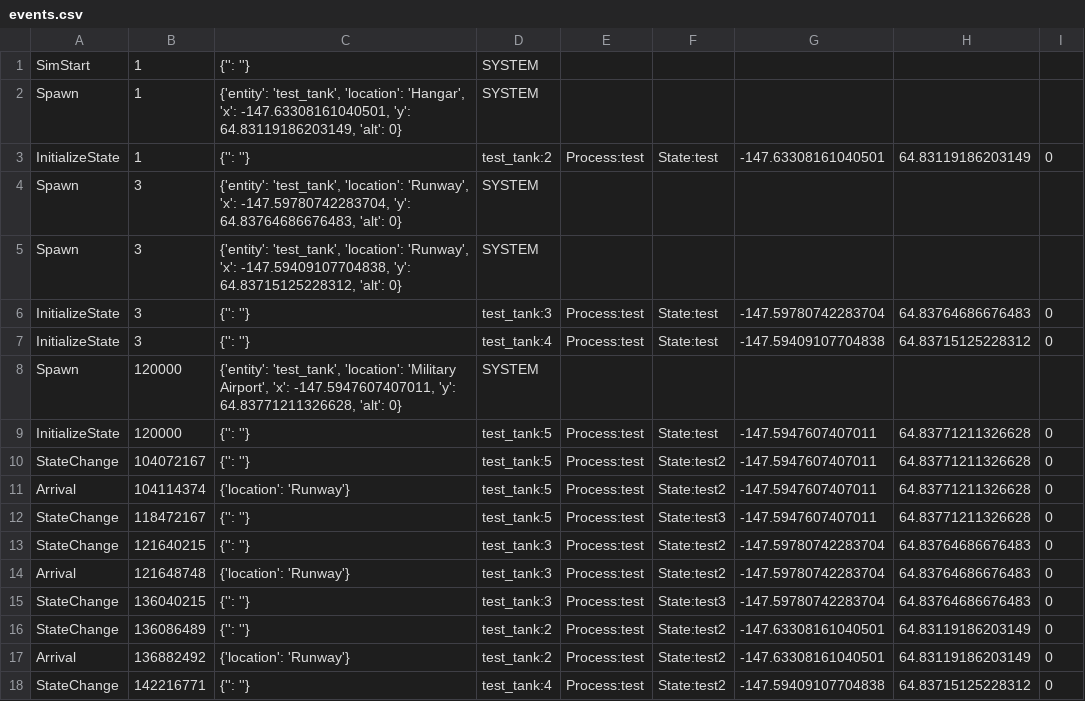
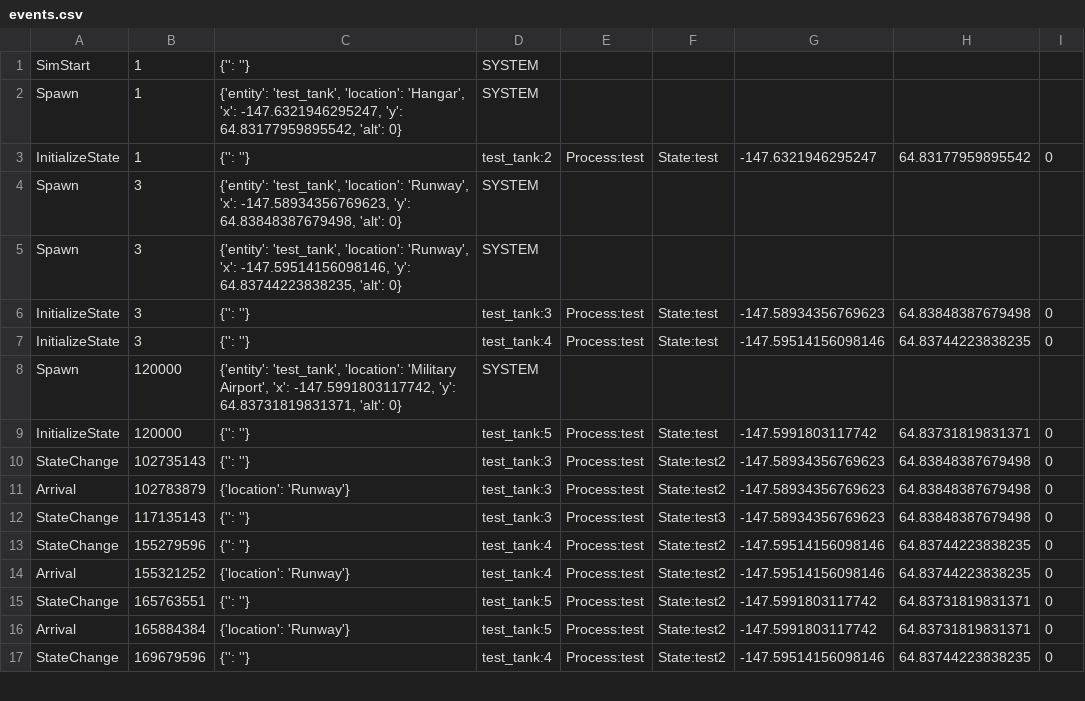
Before and after one commit to rstepanek/legend_python, a CSV file: output_files/events.csv, drawn as a sheet; only a part is shown; the diff covers the shown part only.

```diff
--- a/output_files/events.csv
+++ b/output_files/events.csv
@@ -1,18 +1,17 @@
 SimStart	1	{'': ''}	SYSTEM
-Spawn	1	{'entity': 'test_tank', 'location': 'Hangar', 'x': -147.63308161040501, 'y': 64.83119186203149, 'alt': 0}	SYSTEM
-InitializeState	1	{'': ''}	test_tank:2	Process:test	State:test	-147.63308161040501	64.83119186203149	0
-Spawn	3	{'entity': 'test_tank', 'location': 'Runway', 'x': -147.59780742283704, 'y': 64.83764686676483, 'alt': 0}	SYSTEM
-Spawn	3	{'entity': 'test_tank', 'location': 'Runway', 'x': -147.59409107704838, 'y': 64.83715125228312, 'alt': 0}	SYSTEM
-InitializeState	3	{'': ''}	test_tank:3	Process:test	State:test	-147.59780742283704	64.83764686676483	0
-InitializeState	3	{'': ''}	test_tank:4	Process:test	State:test	-147.59409107704838	64.83715125228312	0
-Spawn	120000	{'entity': 'test_tank', 'location': 'Military Airport', 'x': -147.5947607407011, 'y': 64.83771211326628, 'alt': 0}	SYSTEM
-InitializeState	120000	{'': ''}	test_tank:5	Process:test	State:test	-147.5947607407011	64.83771211326628	0
-StateChange	104072167	{'': ''}	test_tank:5	Process:test	State:test2	-147.5947607407011	64.83771211326628	0
-Arrival	104114374	{'location': 'Runway'}	test_tank:5	Process:test	State:test2	-147.5947607407011	64.83771211326628	0
-StateChange	118472167	{'': ''}	test_tank:5	Process:test	State:test3	-147.5947607407011	64.83771211326628	0
-StateChange	121640215	{'': ''}	test_tank:3	Process:test	State:test2	-147.59780742283704	64.83764686676483	0
-Arrival	121648748	{'location': 'Runway'}	test_tank:3	Process:test	State:test2	-147.59780742283704	64.83764686676483	0
-StateChange	136040215	{'': ''}	test_tank:3	Process:test	State:test3	-147.59780742283704	64.83764686676483	0
-StateChange	136086489	{'': ''}	test_tank:2	Process:test	State:test2	-147.63308161040501	64.83119186203149	0
-Arrival	136882492	{'location': 'Runway'}	test_tank:2	Process:test	State:test2	-147.63308161040501	64.83119186203149	0
-StateChange	142216771	{'': ''}	test_tank:4	Process:test	State:test2	-147.59409107704838	64.83715125228312	0
+Spawn	1	{'entity': 'test_tank', 'location': 'Hangar', 'x': -147.6321946295247, 'y': 64.83177959895542, 'alt': 0}	SYSTEM
+InitializeState	1	{'': ''}	test_tank:2	Process:test	State:test	-147.6321946295247	64.83177959895542	0
+Spawn	3	{'entity': 'test_tank', 'location': 'Runway', 'x': -147.58934356769623, 'y': 64.83848387679498, 'alt': 0}	SYSTEM
+Spawn	3	{'entity': 'test_tank', 'location': 'Runway', 'x': -147.59514156098146, 'y': 64.83744223838235, 'alt': 0}	SYSTEM
+InitializeState	3	{'': ''}	test_tank:3	Process:test	State:test	-147.58934356769623	64.83848387679498	0
+InitializeState	3	{'': ''}	test_tank:4	Process:test	State:test	-147.59514156098146	64.83744223838235	0
+Spawn	120000	{'entity': 'test_tank', 'location': 'Military Airport', 'x': -147.5991803117742, 'y': 64.83731819831371, 'alt': 0}	SYSTEM
+InitializeState	120000	{'': ''}	test_tank:5	Process:test	State:test	-147.5991803117742	64.83731819831371	0
+StateChange	102735143	{'': ''}	test_tank:3	Process:test	State:test2	-147.58934356769623	64.83848387679498	0
+Arrival	102783879	{'location': 'Runway'}	test_tank:3	Process:test	State:test2	-147.58934356769623	64.83848387679498	0
+StateChange	117135143	{'': ''}	test_tank:3	Process:test	State:test3	-147.58934356769623	64.83848387679498	0
+StateChange	155279596	{'': ''}	test_tank:4	Process:test	State:test2	-147.59514156098146	64.83744223838235	0
+Arrival	155321252	{'location': 'Runway'}	test_tank:4	Process:test	State:test2	-147.59514156098146	64.83744223838235	0
+StateChange	165763551	{'': ''}	test_tank:5	Process:test	State:test2	-147.5991803117742	64.83731819831371	0
+Arrival	165884384	{'location': 'Runway'}	test_tank:5	Process:test	State:test2	-147.5991803117742	64.83731819831371	0
+StateChange	169679596	{'': ''}	test_tank:4	Process:test	State:test2	-147.59514156098146	64.83744223838235	0
```
Also changed, not shown: 2 added rows, 1 removed row and 25 edited cells elsewhere in this file, output_files/testout.csv, 1 other file.
